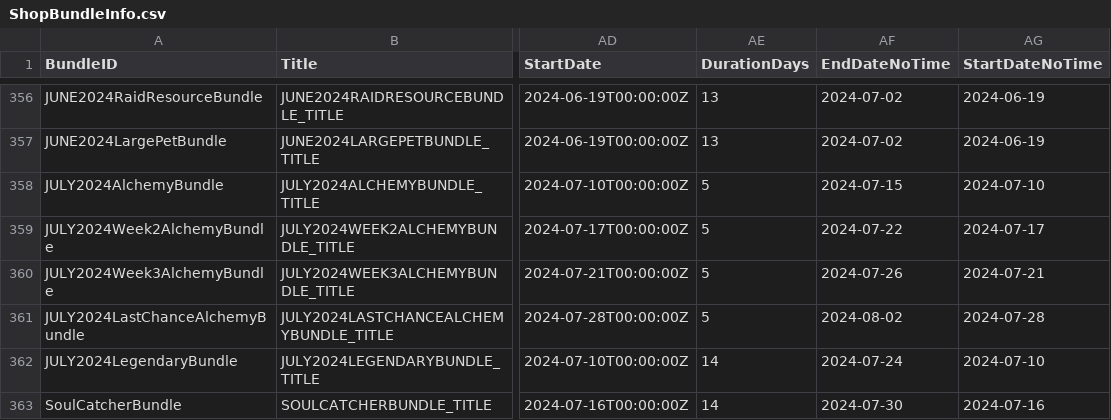
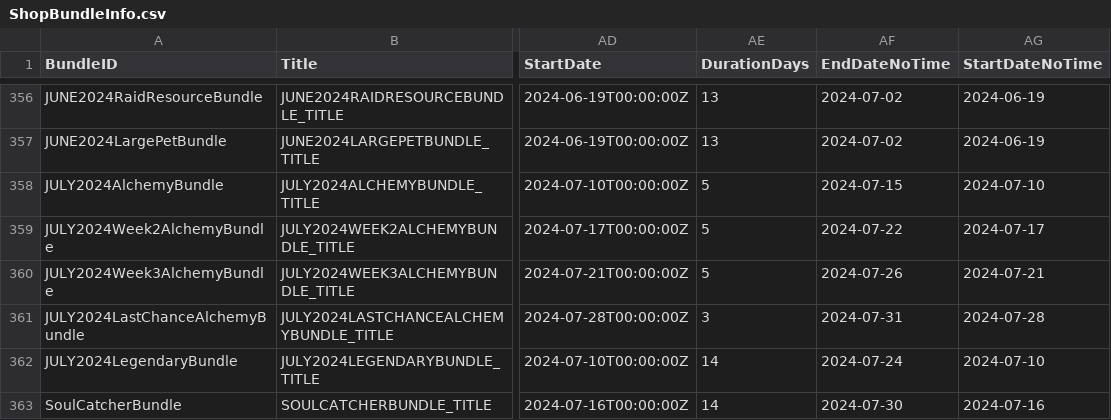
Before and after one commit to rawrzcookie/TT2_CSV, a CSV file: csv/ShopBundleInfo.csv, drawn as a sheet; only a part is shown, gaps mark what is left out; the diff names each change by its address in the sheet, - before the commit and + after, or states it on an @@ line.

Commit message:
update

```diff
--- a/csv/ShopBundleInfo.csv
+++ b/csv/ShopBundleInfo.csv
-AE361 (DurationDays): 5
+AE361 (DurationDays): 3
-AF361 (EndDateNoTime): 2024-08-02
+AF361 (EndDateNoTime): 2024-07-31
```
